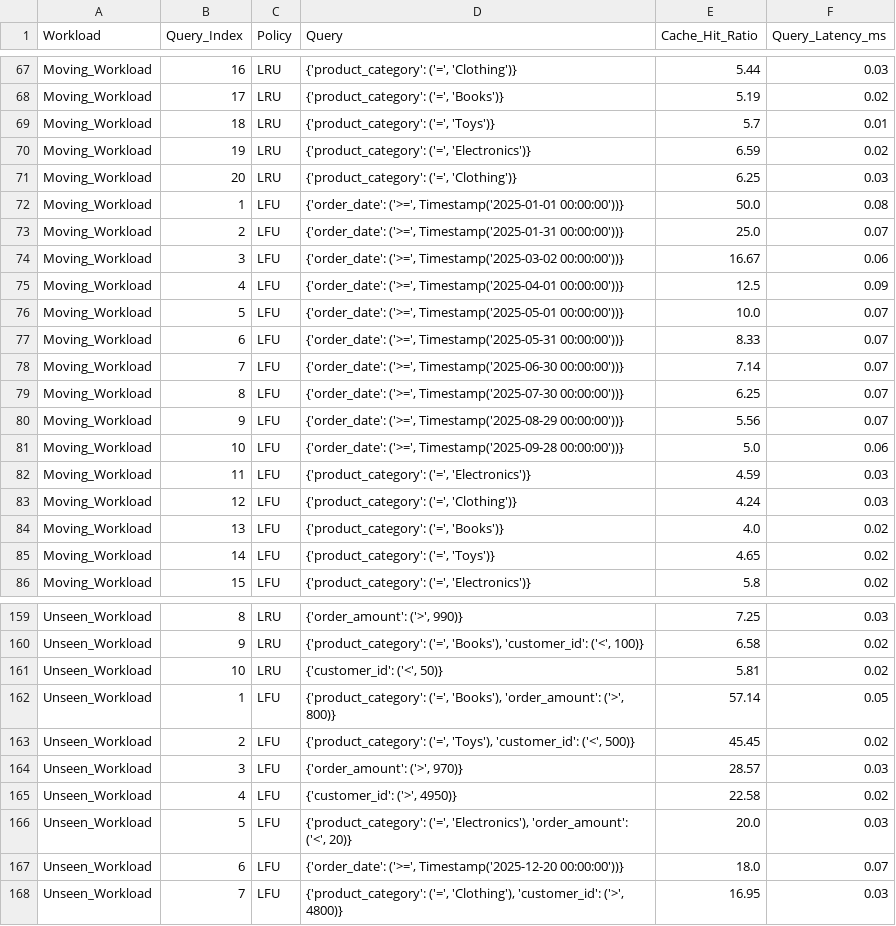
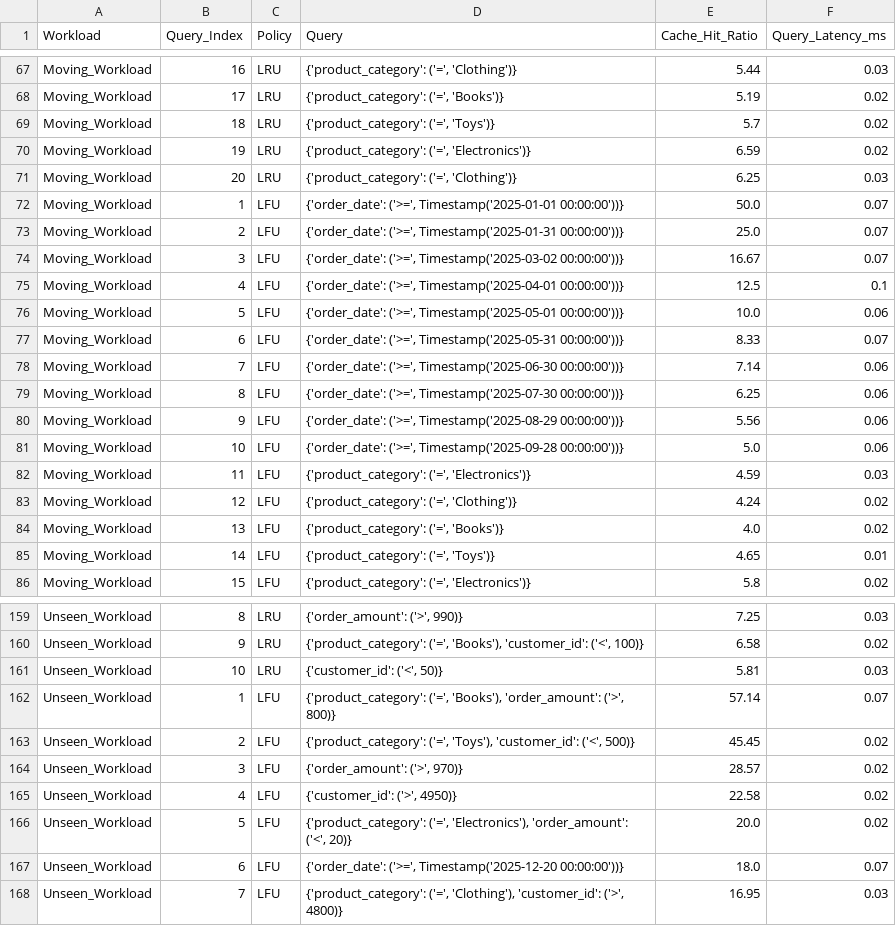
Before and after one commit to Suhasrv2403/RlCacheSpark, a CSV file: policy_timeline_data.csv, drawn as a sheet; only a part is shown, gaps mark what is left out; the diff covers the shown part only.

```diff
--- a/policy_timeline_data.csv
+++ b/policy_timeline_data.csv
@@ -68,19 +68,19 @@ Moving_Workload,16,LRU,"{'product_category': ('=', 'Clothing')}",5.44,0.03
 Moving_Workload,17,LRU,"{'product_category': ('=', 'Books')}",5.19,0.02
-Moving_Workload,18,LRU,"{'product_category': ('=', 'Toys')}",5.7,0.01
+Moving_Workload,18,LRU,"{'product_category': ('=', 'Toys')}",5.7,0.02
 Moving_Workload,19,LRU,"{'product_category': ('=', 'Electronics')}",6.59,0.02
 Moving_Workload,20,LRU,"{'product_category': ('=', 'Clothing')}",6.25,0.03
-Moving_Workload,1,LFU,"{'order_date': ('>=', Timestamp('2025-01-01 00:00:00'))}",50.0,0.08
+Moving_Workload,1,LFU,"{'order_date': ('>=', Timestamp('2025-01-01 00:00:00'))}",50.0,0.07
 Moving_Workload,2,LFU,"{'order_date': ('>=', Timestamp('2025-01-31 00:00:00'))}",25.0,0.07
-Moving_Workload,3,LFU,"{'order_date': ('>=', Timestamp('2025-03-02 00:00:00'))}",16.67,0.06
-Moving_Workload,4,LFU,"{'order_date': ('>=', Timestamp('2025-04-01 00:00:00'))}",12.5,0.09
-Moving_Workload,5,LFU,"{'order_date': ('>=', Timestamp('2025-05-01 00:00:00'))}",10.0,0.07
+Moving_Workload,3,LFU,"{'order_date': ('>=', Timestamp('2025-03-02 00:00:00'))}",16.67,0.07
+Moving_Workload,4,LFU,"{'order_date': ('>=', Timestamp('2025-04-01 00:00:00'))}",12.5,0.1
+Moving_Workload,5,LFU,"{'order_date': ('>=', Timestamp('2025-05-01 00:00:00'))}",10.0,0.06
 Moving_Workload,6,LFU,"{'order_date': ('>=', Timestamp('2025-05-31 00:00:00'))}",8.33,0.07
-Moving_Workload,7,LFU,"{'order_date': ('>=', Timestamp('2025-06-30 00:00:00'))}",7.14,0.07
-Moving_Workload,8,LFU,"{'order_date': ('>=', Timestamp('2025-07-30 00:00:00'))}",6.25,0.07
-Moving_Workload,9,LFU,"{'order_date': ('>=', Timestamp('2025-08-29 00:00:00'))}",5.56,0.07
+Moving_Workload,7,LFU,"{'order_date': ('>=', Timestamp('2025-06-30 00:00:00'))}",7.14,0.06
+Moving_Workload,8,LFU,"{'order_date': ('>=', Timestamp('2025-07-30 00:00:00'))}",6.25,0.06
+Moving_Workload,9,LFU,"{'order_date': ('>=', Timestamp('2025-08-29 00:00:00'))}",5.56,0.06
 Moving_Workload,10,LFU,"{'order_date': ('>=', Timestamp('2025-09-28 00:00:00'))}",5.0,0.06
 Moving_Workload,11,LFU,"{'product_category': ('=', 'Electronics')}",4.59,0.03
-Moving_Workload,12,LFU,"{'product_category': ('=', 'Clothing')}",4.24,0.03
+Moving_Workload,12,LFU,"{'product_category': ('=', 'Clothing')}",4.24,0.02
 Moving_Workload,13,LFU,"{'product_category': ('=', 'Books')}",4.0,0.02
-Moving_Workload,14,LFU,"{'product_category': ('=', 'Toys')}",4.65,0.02
+Moving_Workload,14,LFU,"{'product_category': ('=', 'Toys')}",4.65,0.01
 Moving_Workload,15,LFU,"{'product_category': ('=', 'Electronics')}",5.8,0.02
@@ -160,8 +160,8 @@ Unseen_Workload,8,LRU,"{'order_amount': ('>', 990)}",7.25,0.03
 Unseen_Workload,9,LRU,"{'product_category': ('=', 'Books'), 'customer_id': ('<', 100)}",6.58,0.02
-Unseen_Workload,10,LRU,"{'customer_id': ('<', 50)}",5.81,0.02
-Unseen_Workload,1,LFU,"{'product_category': ('=', 'Books'), 'order_amount': ('>', 800)}",57.14,0.05
+Unseen_Workload,10,LRU,"{'customer_id': ('<', 50)}",5.81,0.03
+Unseen_Workload,1,LFU,"{'product_category': ('=', 'Books'), 'order_amount': ('>', 800)}",57.14,0.07
 Unseen_Workload,2,LFU,"{'product_category': ('=', 'Toys'), 'customer_id': ('<', 500)}",45.45,0.02
-Unseen_Workload,3,LFU,"{'order_amount': ('>', 970)}",28.57,0.03
+Unseen_Workload,3,LFU,"{'order_amount': ('>', 970)}",28.57,0.02
 Unseen_Workload,4,LFU,"{'customer_id': ('>', 4950)}",22.58,0.02
-Unseen_Workload,5,LFU,"{'product_category': ('=', 'Electronics'), 'order_amount': ('<', 20)}",20.0,0.03
+Unseen_Workload,5,LFU,"{'product_category': ('=', 'Electronics'), 'order_amount': ('<', 20)}",20.0,0.02
 Unseen_Workload,6,LFU,"{'order_date': ('>=', Timestamp('2025-12-20 00:00:00'))}",18.0,0.07
```
Also changed, not shown: 40 edited cells elsewhere in this file, policy_evaluation_summary.csv, 12 other files.
